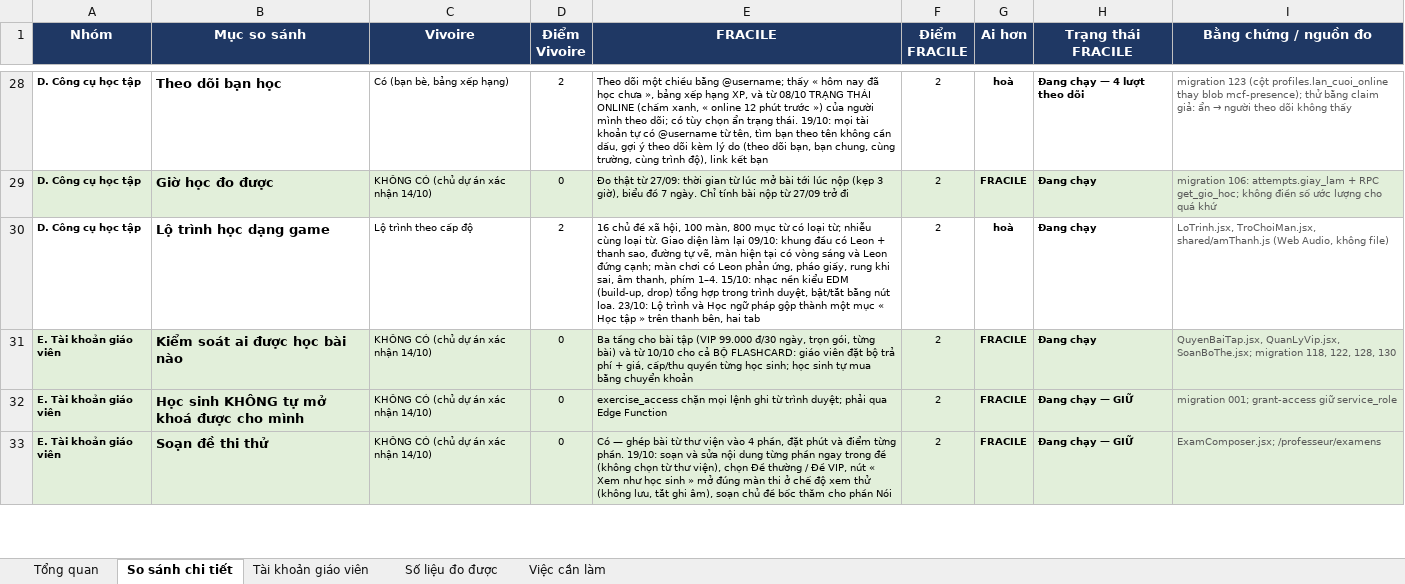
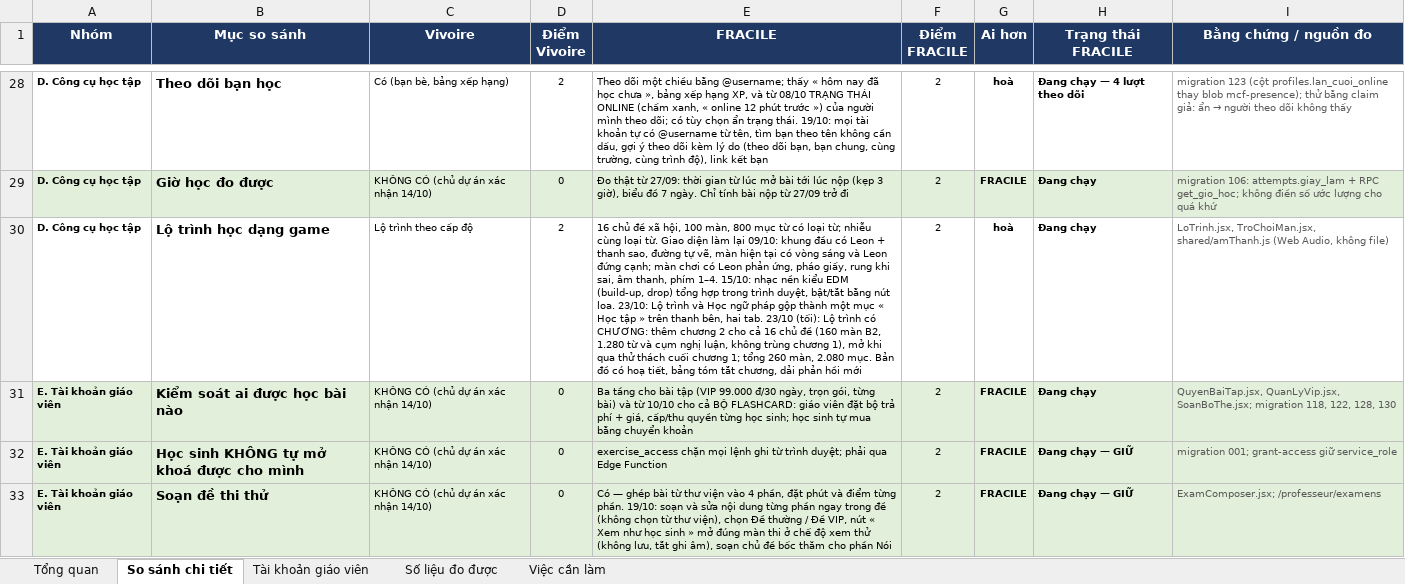
Before and after one commit to dhunff/ma-classe-de-francais, an Excel workbook: docs/so-sanh-vivoire-fracile.xlsx, sheet So sánh chi tiết, drawn as a sheet; only a part is shown, gaps mark what is left out; values as stored, in another font and other column widths than the file's, no borders; the diff names each change by its address in the sheet, - before the commit and + after, or states it on an @@ line.

```diff
--- a/docs/so-sanh-vivoire-fracile.xlsx (sheet So sánh chi tiết)
+++ b/docs/so-sanh-vivoire-fracile.xlsx (sheet So sánh chi tiết)
-E30 (FRACILE): …bên, hai tab
+E30 (FRACILE): …bên, hai tab. 23/10 (tối): Lộ trình có CHƯƠNG: thêm chương 2 cho cả 16 chủ đề (160 màn B2, 1.280 từ và cụm nghị luận, không trùng chương 1), mở khi qua thử thách cuối chương 1; tổng 260 màn, 2.080 mục. Bản đồ có hoạ tiết, bảng tóm tắt chương, dải phản hồi mới
```
Also changed, not shown: sheet Tổng quan.
